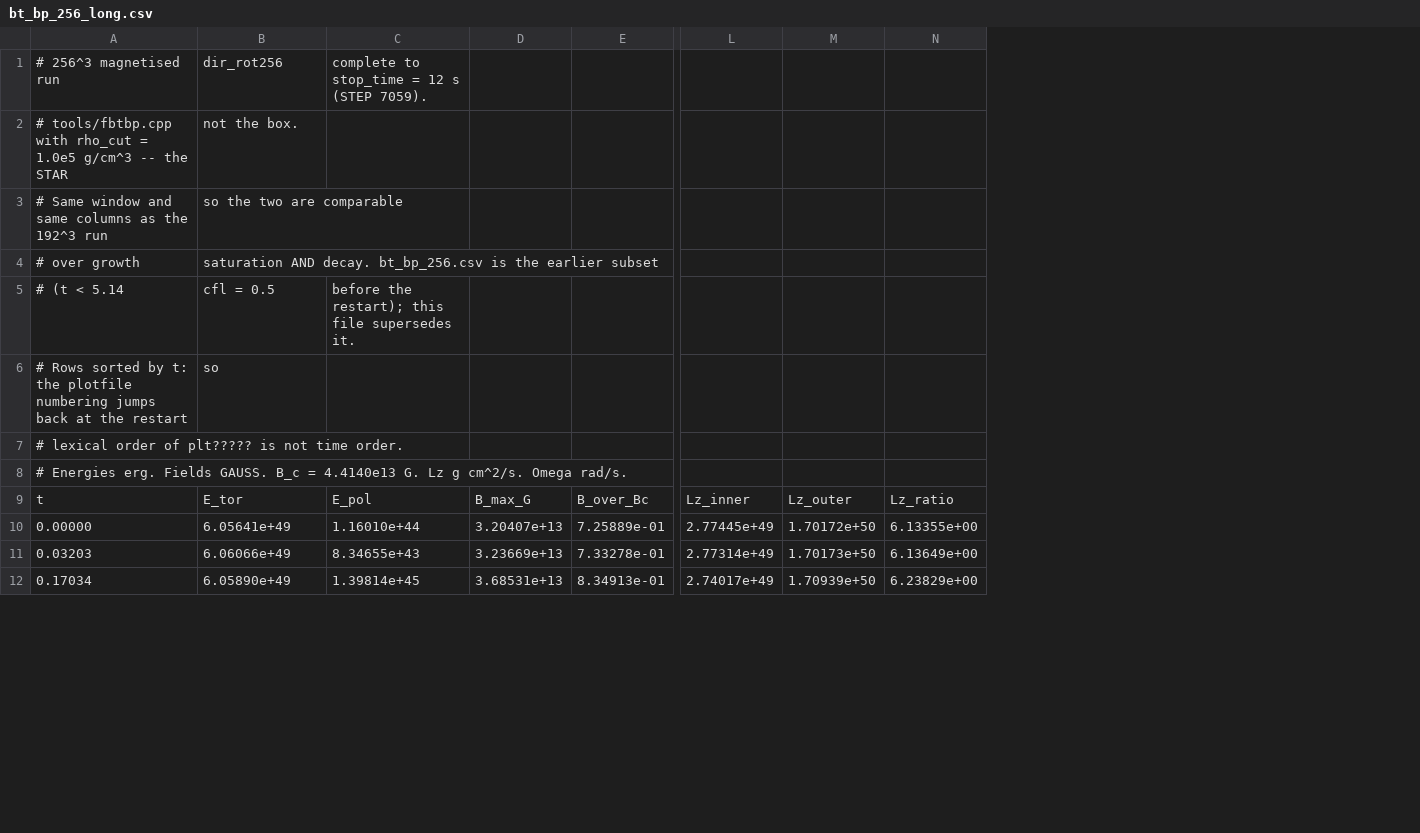
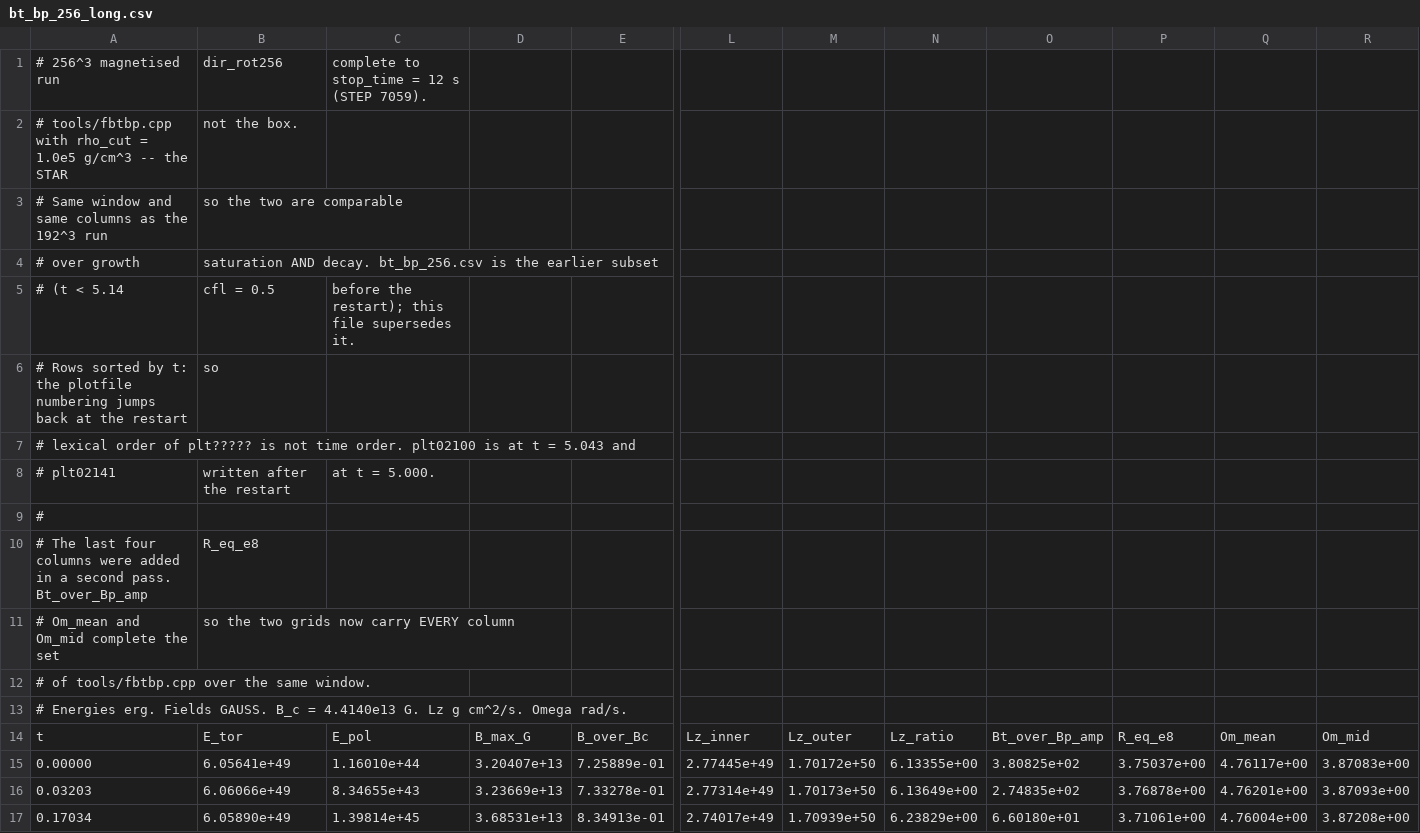
Before and after one commit to RafaelCRdeLima/WD_MAG, a CSV file: investigations/bt_bp_256_long.csv, drawn as a sheet; only a part is shown, gaps mark what is left out; rows hold the shown columns only; the diff names each change by its address in the sheet, - before the commit and + after, or states it on an @@ line.

Commit message:
Complete the 256^3 diagnostics: all fbtbp columns on both grids
bt_bp_256_long.csv gains Bt_over_Bp_amp, R_eq_e8, Om_mean and Om_mid, so the
two grids now carry EVERY column of tools/fbtbp.cpp over the same window
rather than the fourteen that fitted in one pass.

Two things come out of the new columns.

The amplitude ratio at t = 12 s is 2.93 at 192^3 and 1.06 at 256^3, and the
192^3 does not reach 1.07 until t = 38.5 s. In field topology the fine grid at
12 s is where the coarse grid is at nearly 40 s -- refinement does not sharpen
the picture, it advances the evolution. Added to the convergence table and
discussed in the section.

The whole-star mass averages converge WORSE than anything else: Omega_bar 3.992
against 4.360 rad/s (9%) and I = L_z/Omega_bar 5.49 against 4.78e49 g cm^2
(13%), where the shell rotation agrees to 1-3%. Omega_bar is weighted over the
whole star and so is set partly by the tenuous layers just above the density
cut, which are the least resolved part of the configuration; the shell
measurements are local and do not have that sensitivity. Recorded as its own
block in Table 4 rather than buried, because the L_z = I Omega_bar
decomposition in Sec. 2 rests on it -- as a relative change at one resolution,
which this does not undermine, but the absolute values are not converged.

Shape converges well and is now in the table too: R_eq 3.895 against 3.883
(0.3%), R_pol/R_eq 0.514 against 0.501.

```diff
--- a/investigations/bt_bp_256_long.csv
+++ b/investigations/bt_bp_256_long.csv
+column O, rows 14-17: Bt_over_Bp_amp | 3.80825e+02 | 2.74835e+02 | 6.60180e+01
+column P, rows 14-17: R_eq_e8 | 3.75037e+00 | 3.76878e+00 | 3.71061e+00
+column Q, rows 14-17: Om_mean | 4.76117e+00 | 4.76201e+00 | 4.76004e+00
+column R, rows 14-17: Om_mid | 3.87083e+00 | 3.87093e+00 | 3.87208e+00
-A7: …time order.
+A7: …time order. plt02100 is at t = 5.043 and
+row 8: # plt02141 | written after the restart | at t = 5.000.
+row 9: #
+row 10: # The last four columns were added in a second pass. Bt_over_Bp_amp | R_eq_e8
+row 11: # Om_mean and Om_mid complete the set | so the two grids now carry EVERY column
+row 12: # of tools/fbtbp.cpp over the same window.
```
Also changed, not shown: 4 other files.
